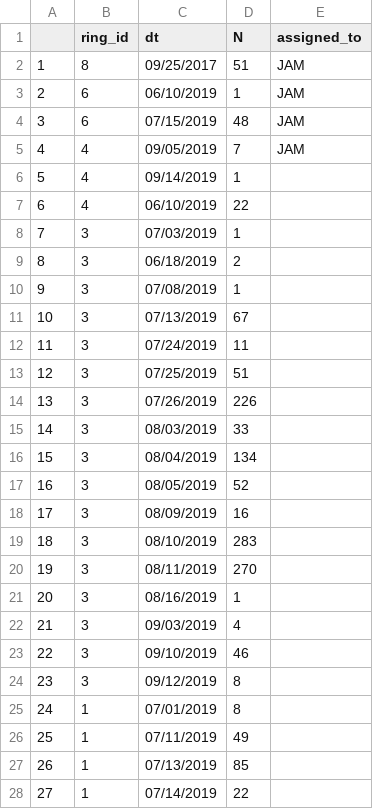
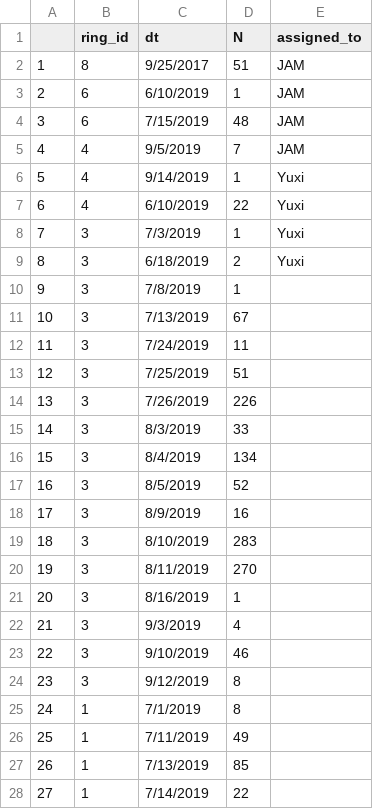
Before and after one commit to soyFACE/data-processing, a CSV file: out_of_range_layer1_count.csv, drawn as a sheet; only a part is shown; the diff covers the shown part only.

```diff
--- a/out_of_range_layer1_count.csv
+++ b/out_of_range_layer1_count.csv
@@ -1,28 +1,28 @@
 ,ring_id,dt,N,assigned_to
-1,8,09/25/2017,51,JAM
-2,6,06/10/2019,1,JAM
-3,6,07/15/2019,48,JAM
-4,4,09/05/2019,7,JAM
-5,4,09/14/2019,1,
-6,4,06/10/2019,22,
-7,3,07/03/2019,1,
-8,3,06/18/2019,2,
-9,3,07/08/2019,1,
-10,3,07/13/2019,67,
-11,3,07/24/2019,11,
-12,3,07/25/2019,51,
-13,3,07/26/2019,226,
-14,3,08/03/2019,33,
-15,3,08/04/2019,134,
-16,3,08/05/2019,52,
-17,3,08/09/2019,16,
-18,3,08/10/2019,283,
-19,3,08/11/2019,270,
-20,3,08/16/2019,1,
-21,3,09/03/2019,4,
-22,3,09/10/2019,46,
-23,3,09/12/2019,8,
-24,1,07/01/2019,8,
-25,1,07/11/2019,49,
-26,1,07/13/2019,85,
-27,1,07/14/2019,22,
+1,8,9/25/2017,51,JAM
+2,6,6/10/2019,1,JAM
+3,6,7/15/2019,48,JAM
+4,4,9/5/2019,7,JAM
+5,4,9/14/2019,1,Yuxi
+6,4,6/10/2019,22,Yuxi
+7,3,7/3/2019,1,Yuxi
+8,3,6/18/2019,2,Yuxi
+9,3,7/8/2019,1,
+10,3,7/13/2019,67,
+11,3,7/24/2019,11,
+12,3,7/25/2019,51,
+13,3,7/26/2019,226,
+14,3,8/3/2019,33,
+15,3,8/4/2019,134,
+16,3,8/5/2019,52,
+17,3,8/9/2019,16,
+18,3,8/10/2019,283,
+19,3,8/11/2019,270,
+20,3,8/16/2019,1,
+21,3,9/3/2019,4,
+22,3,9/10/2019,46,
+23,3,9/12/2019,8,
+24,1,7/1/2019,8,
+25,1,7/11/2019,49,
+26,1,7/13/2019,85,
+27,1,7/14/2019,22,
```
Also changed, not shown: 31 edited cells elsewhere in this file, out_of_range_layer1_concentration.csv, 1 other file.
